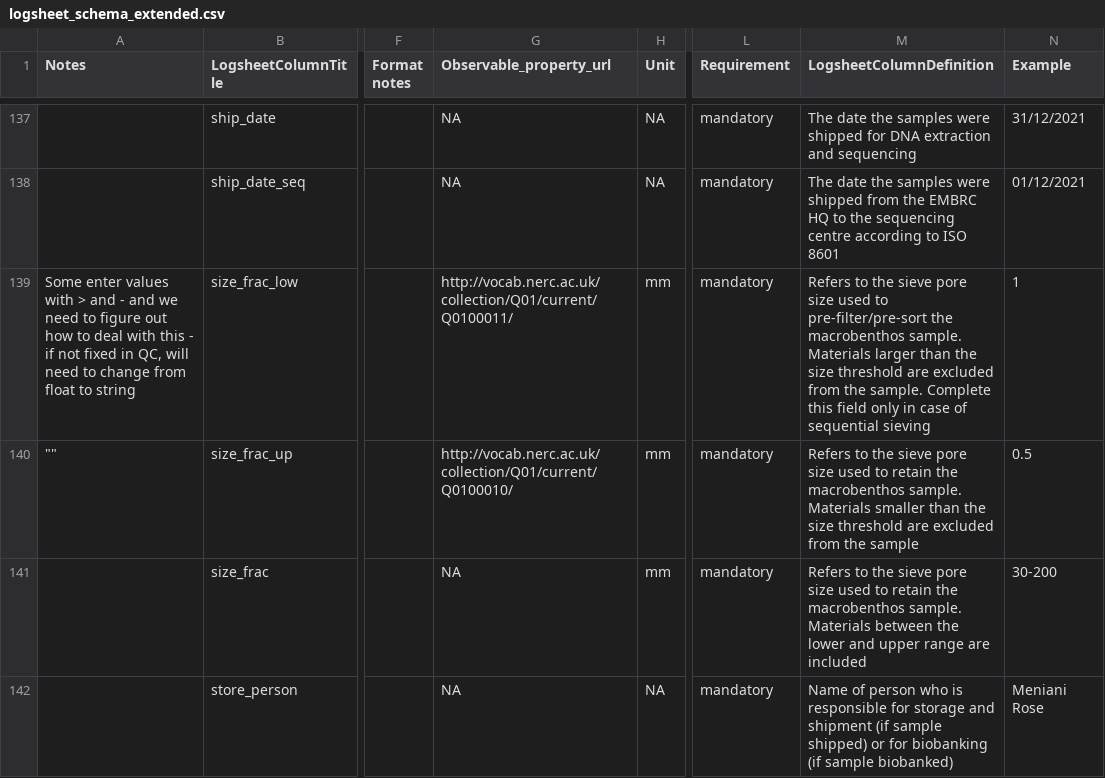
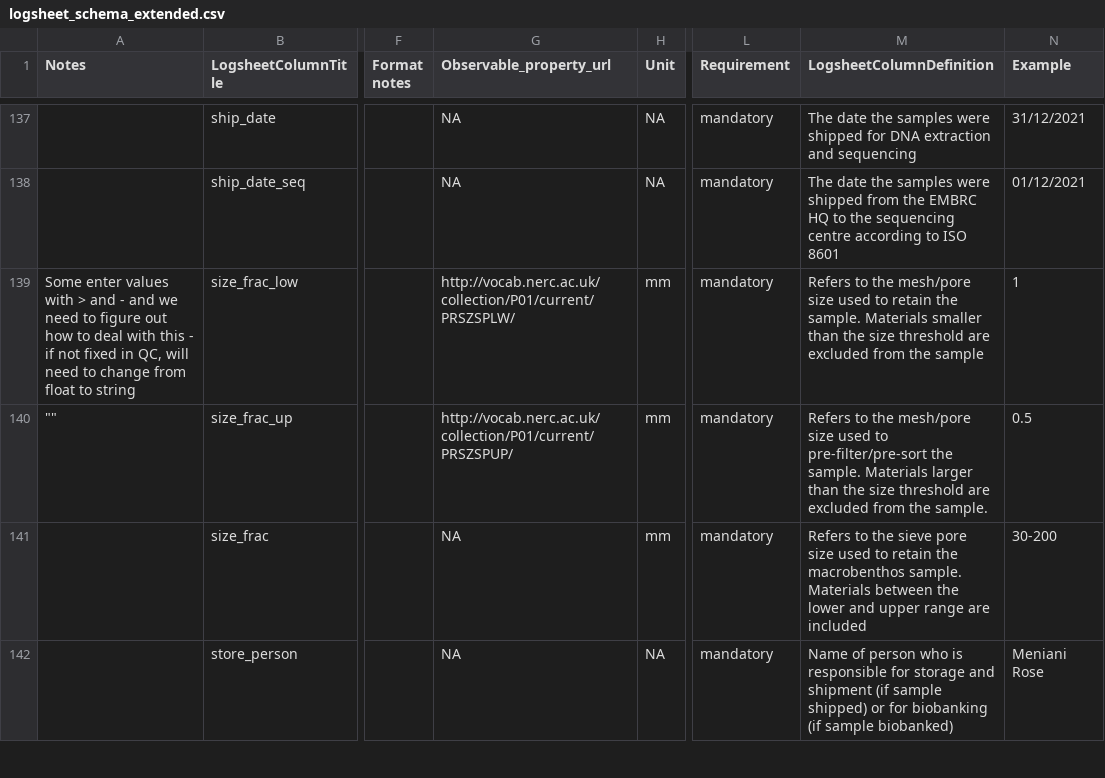
Before and after one commit to emo-bon/observatory-profile, a CSV file: logsheet_schema_extended.csv, drawn as a sheet; only a part is shown, gaps mark what is left out; the diff names each change by its address in the sheet, - before the commit and + after, or states it on an @@ line.

Commit message:
Reverse definitions of size_frac_low and size_frac_up (#7)

```diff
--- a/logsheet_schema_extended.csv
+++ b/logsheet_schema_extended.csv
-G139 (Observable_property_url): http://vocab.nerc.ac.uk/collection/Q01/current/Q0100011/
+G139 (Observable_property_url): http://vocab.nerc.ac.uk/collection/P01/current/PRSZSPLW/
-M139 (LogsheetColumnDefinition): …to the sieve pore size used to pre-filter/pre-sort the macrobenthos sample. Materials larger than the size threshold are excluded from the sample. Complete this field only in case of sequential sieving
+M139 (LogsheetColumnDefinition): …to the mesh/pore size used to retain the sample. Materials smaller than the size threshold are excluded from the sample
-G140 (Observable_property_url): http://vocab.nerc.ac.uk/collection/Q01/current/Q0100010/
+G140 (Observable_property_url): http://vocab.nerc.ac.uk/collection/P01/current/PRSZSPUP/
-M140 (LogsheetColumnDefinition): …to the sieve pore size used to retain the macrobenthos sample. Materials smaller than the size threshold are excluded from the sample
+M140 (LogsheetColumnDefinition): …to the mesh/pore size used to pre-filter/pre-sort the sample. Materials larger than the size threshold are excluded from the sample.
```
